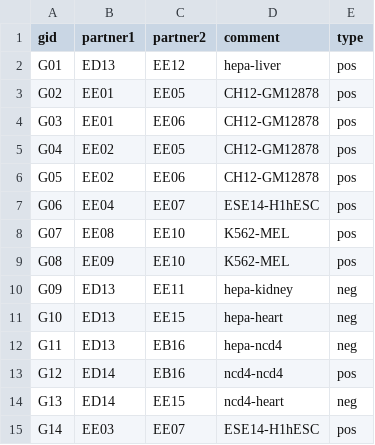
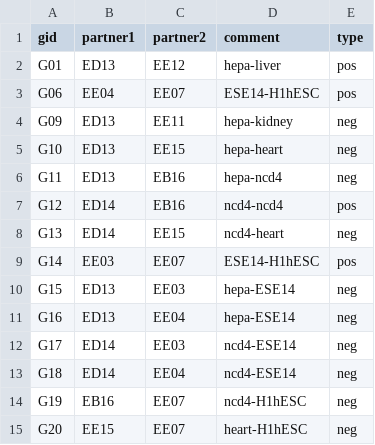
Before and after one commit to ptrebert/project-cross-species, a TSV file: annotation/exec/grouping.tsv, drawn as a sheet; only a part is shown; the shorter side is filled out with more unchanged rows; the diff names each change by its address in the sheet, - before the commit and + after, or states it on an @@ line.

Commit message:
MAINT: cleaned pipeline scripts, minimal number of analysis steps to reproduce all data intended for publication

```diff
--- a/annotation/exec/grouping.tsv
+++ b/annotation/exec/grouping.tsv
-row 3: G02 | EE01 | EE05 | CH12-GM12878 | pos
-row 4: G03 | EE01 | EE06 | CH12-GM12878 | pos
-row 5: G04 | EE02 | EE05 | CH12-GM12878 | pos
-row 6: G05 | EE02 | EE06 | CH12-GM12878 | pos
-row 8: G07 | EE08 | EE10 | K562-MEL | pos
-row 9: G08 | EE09 | EE10 | K562-MEL | pos
```
Also changed, not shown: annotation/exec/datasets.tsv, 4 other files.
